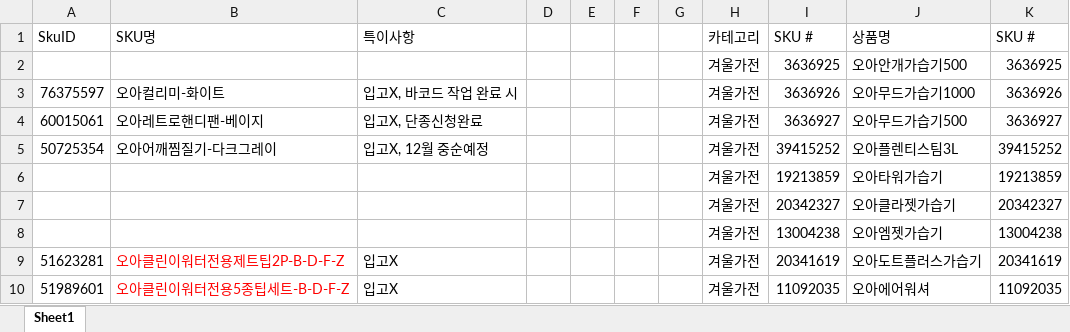
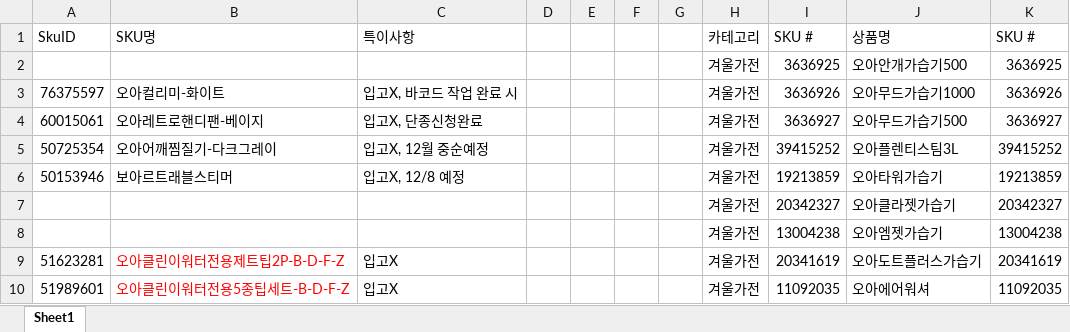
Before and after one commit to tolmjj10/coupang-po, an Excel workbook: data/이슈제품.xlsx, sheet Sheet1, drawn as a sheet; only a part is shown; values as stored, in another font and other column widths than the file's, no borders; conditional formats not drawn; the diff names each change by its address in the sheet, - before the commit and + after, or states it on an @@ line.

Commit message:
이슈제품 50153946 메모 삭제 되돌리기

```diff
--- a/data/이슈제품.xlsx (sheet Sheet1)
+++ b/data/이슈제품.xlsx (sheet Sheet1)
-A6 (SkuID): (empty)
+A6 (SkuID): 50153946
-B6 (SKU명): (empty)
+B6 (SKU명): 보아르트래블스티머
-C6 (특이사항): (empty)
+C6 (특이사항): 입고X, 12/8 예정
```
